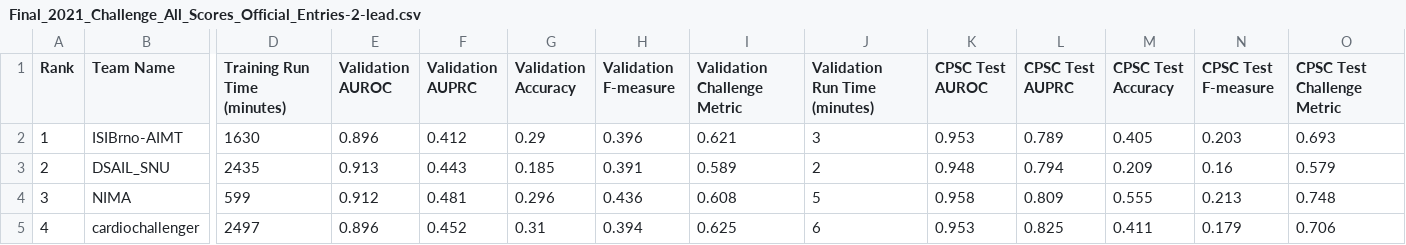
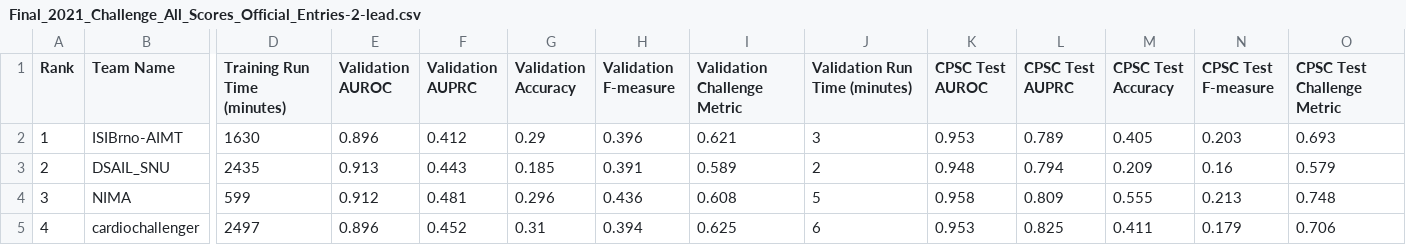
Before and after one commit to physionetchallenges/physionetchallenges.github.io, a CSV file: 2021/results/Final_2021_Challenge_All_Scores_Official_Entries-2-lead.csv, drawn as a sheet; only a part is shown, gaps mark what is left out; ↵ is a line break in a cell; the diff covers the shown part only; the diff names each change by its address in the sheet, - before the commit and + after, or states it on an @@ line.

Commit message:
minor fix

```diff
--- a/2021/results/Final_2021_Challenge_All_Scores_Official_Entries-2-lead.csv
+++ b/2021/results/Final_2021_Challenge_All_Scores_Official_Entries-2-lead.csv
-D1: Training Run ↵ Time (minutes)
+D1: Training Run Time (minutes)
-E1: Validation ↵ AUROC
+E1: Validation AUROC
-F1: Validation ↵ AUPRC
+F1: Validation AUPRC
-G1: Validation ↵ Accuracy
+G1: Validation Accuracy
-H1: Validation ↵ F-measure
+H1: Validation F-measure
-I1: Validation ↵ Challenge Metric
+I1: Validation Challenge Metric
-J1: Validation ↵ Run Time (minutes)
+J1: Validation Run Time (minutes)
-K1: CPSC Test ↵ AUROC
+K1: CPSC Test AUROC
-L1: CPSC Test ↵ AUPRC
+L1: CPSC Test AUPRC
-M1: CPSC Test ↵ Accuracy
+M1: CPSC Test Accuracy
-N1: CPSC Test ↵ F-measure
+N1: CPSC Test F-measure
-O1: CPSC Test ↵ Challenge Metric
+O1: CPSC Test Challenge Metric
```
Also changed, not shown: 19 edited cells elsewhere in this file.
